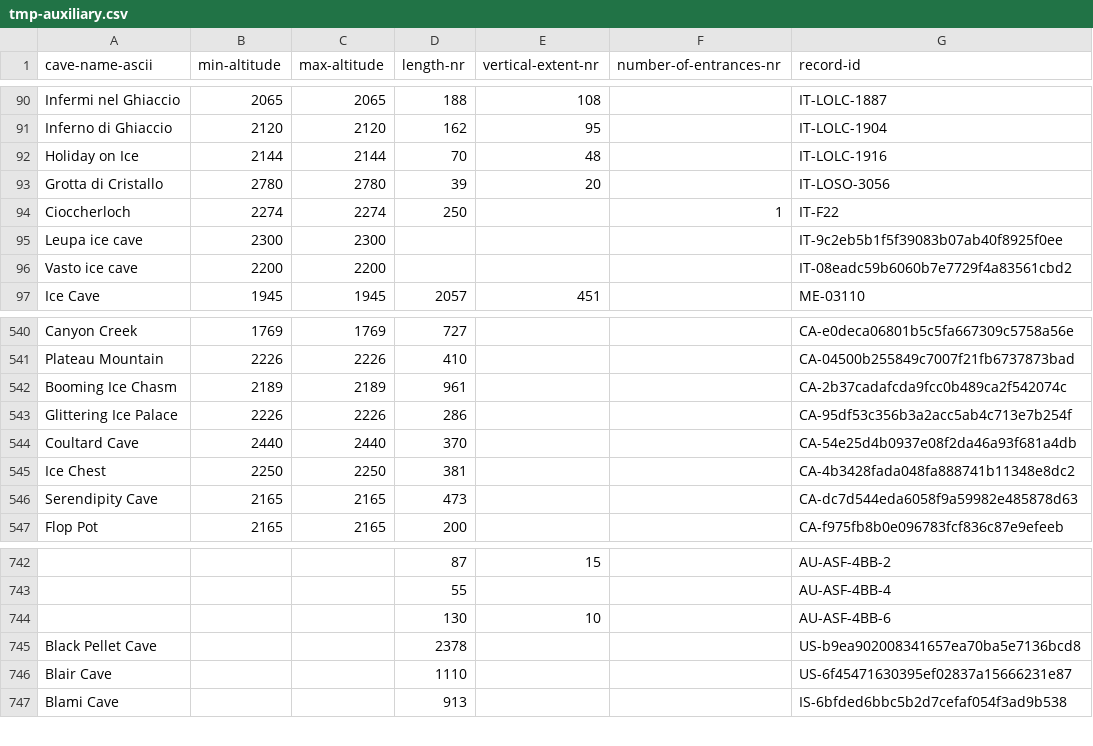
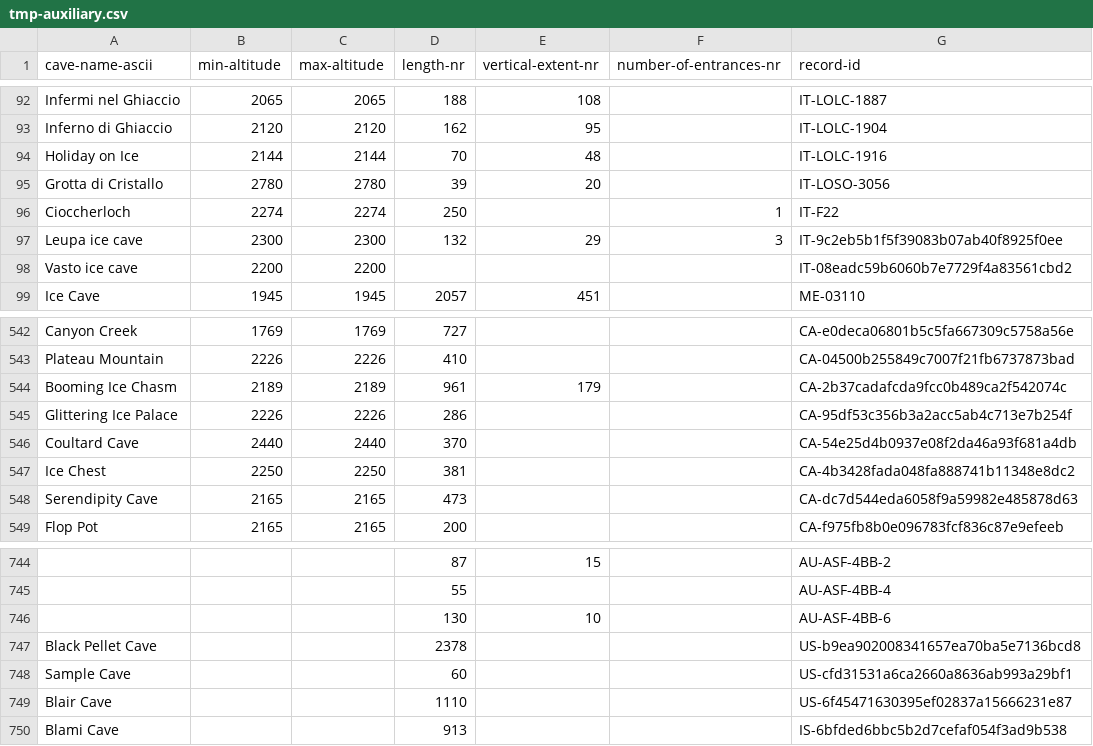
Before and after one commit to nschorgh/CaveXML, a CSV file: Derivatives/tmp-auxiliary.csv, drawn as a sheet; only a part is shown, gaps mark what is left out; addresses are those after the commit; the diff covers the shown part only; the diff names each change by its address in the sheet, - before the commit and + after, or states it on an @@ line.

```diff
--- a/Derivatives/tmp-auxiliary.csv
+++ b/Derivatives/tmp-auxiliary.csv
-D97 (length-nr): (empty)
+D97 (length-nr): 132
-E97 (vertical-extent-nr): (empty)
+E97 (vertical-extent-nr): 29
-F97 (number-of-entrances-nr): (empty)
+F97 (number-of-entrances-nr): 3
-E544 (vertical-extent-nr): (empty)
+E544 (vertical-extent-nr): 179
+row 748: Sample Cave |  |  | 60 |  |  | US-cfd31531a6ca2660a8636ab993a29bf1
```
Also changed, not shown: 8 added rows, 5 removed rows and 5 edited cells elsewhere in this file, Derivatives/allcaves-database.csv, 6 other files.
